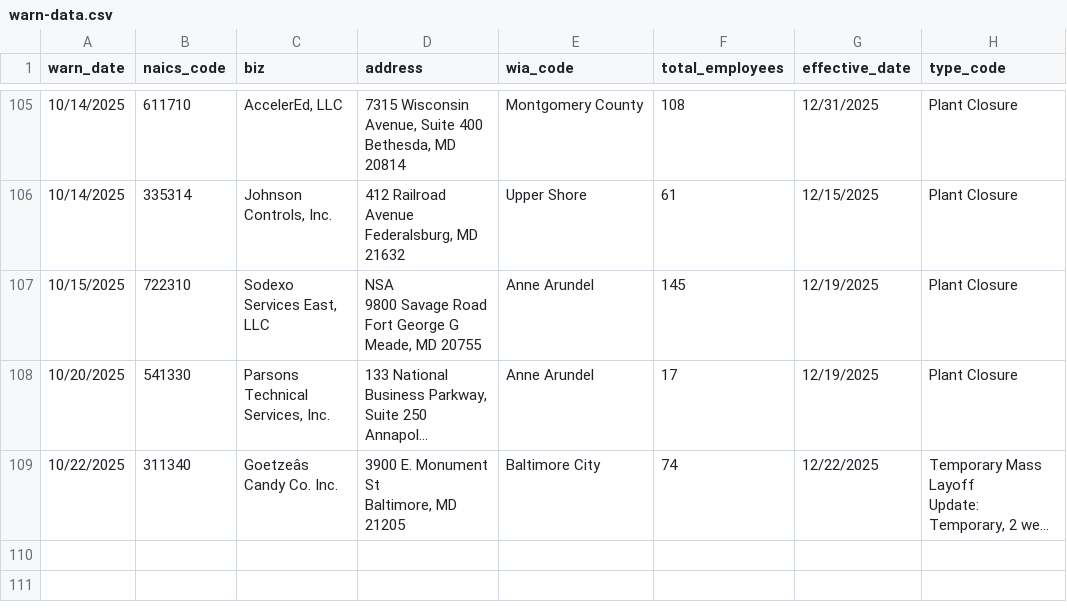
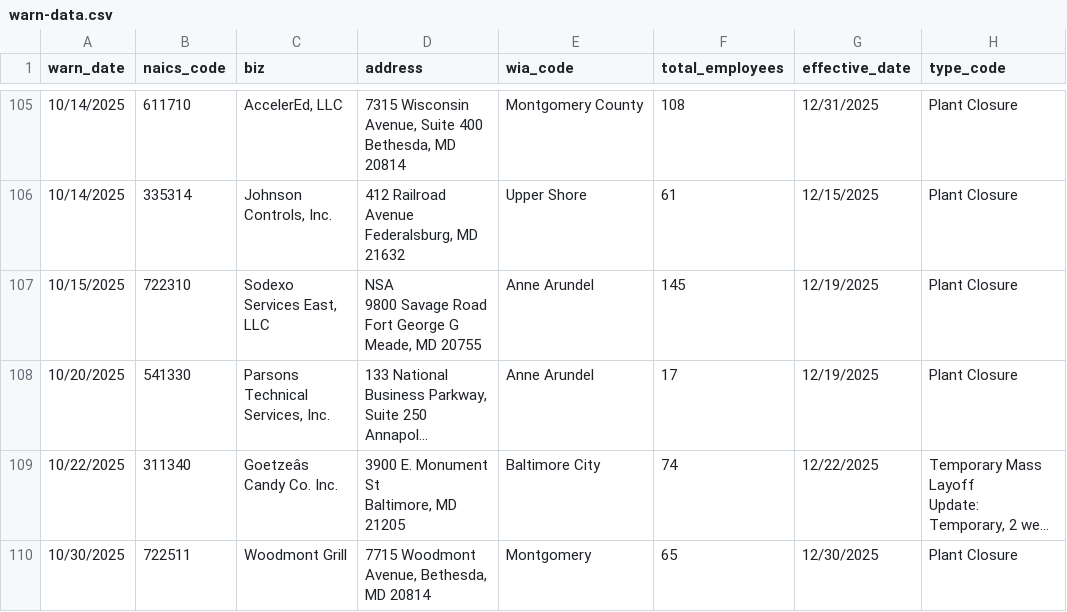
Before and after one commit to tirzahchristopher/nicar-gh-scraper, a CSV file: warn-data.csv, drawn as a sheet; only a part is shown, gaps mark what is left out; long unchanged cells end in …; ↵ is a line break in a cell; the diff names each change by its address in the sheet, - before the commit and + after, or states it on an @@ line.

```diff
--- a/warn-data.csv
+++ b/warn-data.csv
+row 110: 10/30/2025 | 722511 | Woodmont Grill | 7715 Woodmont ↵ Avenue, Bethesda, ↵ MD 20814 | Montgomery | 65 | 12/30/2025 | Plant Closure
```
